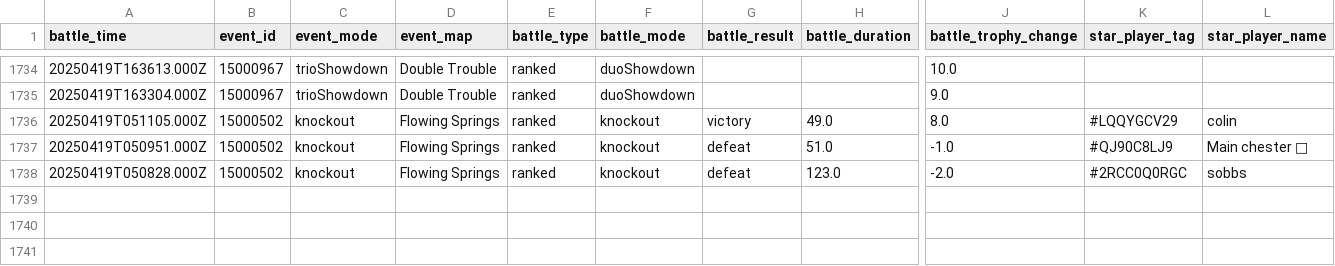
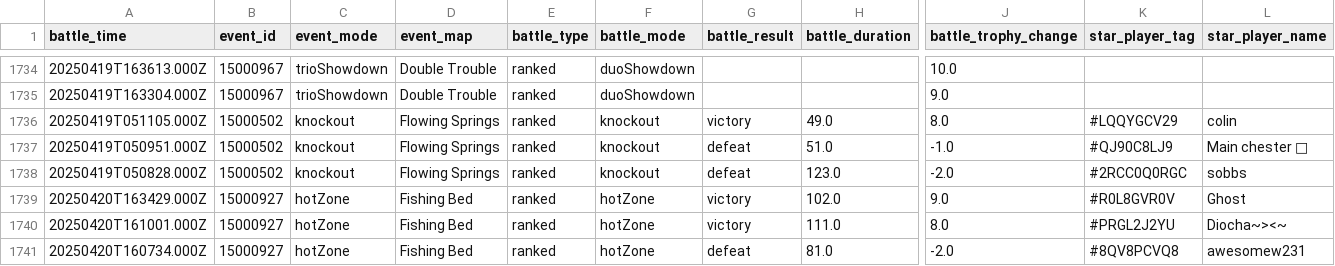
Before and after one commit to connorli18/brawl-stats, a CSV file: created-logs-per-player/LQQYGCV29-battle-log-custom.csv, drawn as a sheet; only a part is shown, gaps mark what is left out; rows hold the shown columns only; the diff names each change by its address in the sheet, - before the commit and + after, or states it on an @@ line.

```diff
--- a/created-logs-per-player/LQQYGCV29-battle-log-custom.csv
+++ b/created-logs-per-player/LQQYGCV29-battle-log-custom.csv
+row 1739: 20250420T163429.000Z | 15000927 | hotZone | Fishing Bed | ranked | hotZone | victory | 102.0 | 9.0 | #R0L8GVR0V | Ghost
+row 1740: 20250420T161001.000Z | 15000927 | hotZone | Fishing Bed | ranked | hotZone | victory | 111.0 | 8.0 | #PRGL2J2YU | Diocha~><~
+row 1741: 20250420T160734.000Z | 15000927 | hotZone | Fishing Bed | ranked | hotZone | defeat | 81.0 | -2.0 | #8QV8PCVQ8 | awesomew231
```
Also changed, not shown: created-logs-per-player/2898CGQUU-battle-log-custom.csv, created-logs-per-player/LV9QQLR08-battle-log-custom.csv, 25 other files.
